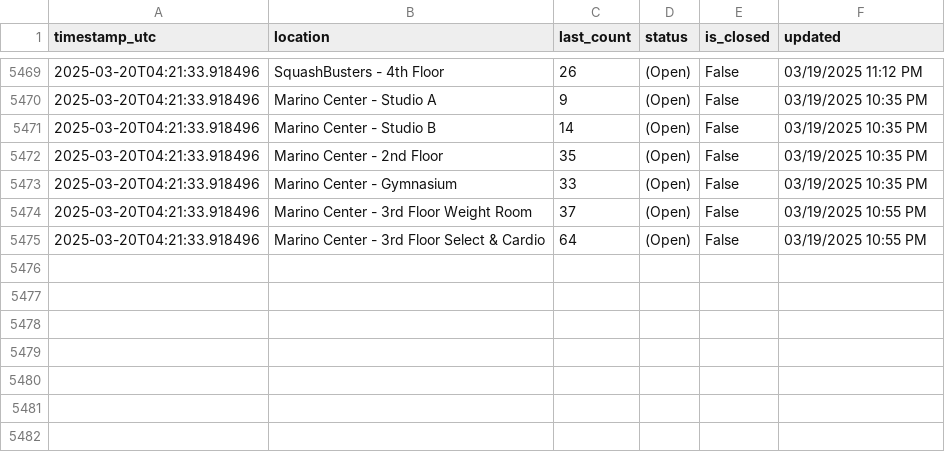
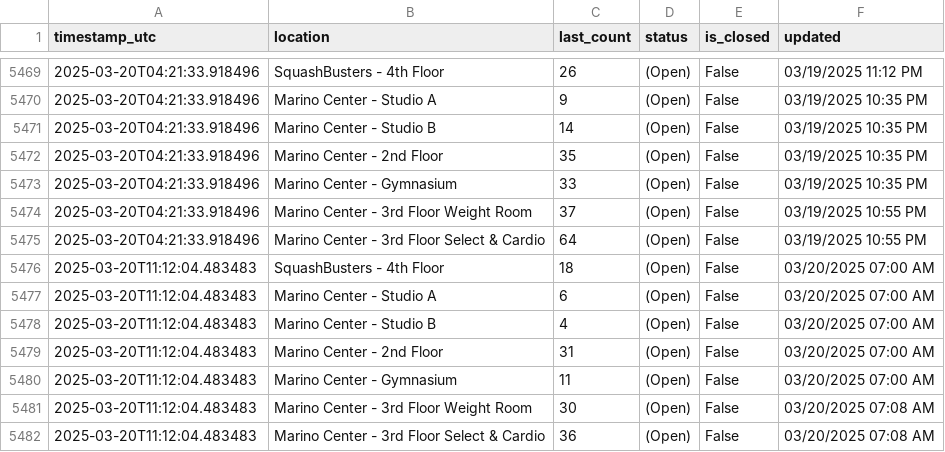
Before and after one commit to Anuttan/NEU-Gym-Tracker, a CSV file: data/facility_data.csv, drawn as a sheet; only a part is shown, gaps mark what is left out.

Commit message:
Update facility data

```diff
--- a/data/facility_data.csv
+++ b/data/facility_data.csv
@@ -5475 +5475,8 @@ timestamp_utc,location,last_count,status,is_closed,updated
 2025-03-20T04:21:33.918496,Marino Center - 3rd Floor Select & Cardio,64,(Open),False,03/19/2025 10:55 PM
+2025-03-20T11:12:04.483483,SquashBusters - 4th Floor,18,(Open),False,03/20/2025 07:00 AM
+2025-03-20T11:12:04.483483,Marino Center - Studio A,6,(Open),False,03/20/2025 07:00 AM
+2025-03-20T11:12:04.483483,Marino Center - Studio B,4,(Open),False,03/20/2025 07:00 AM
+2025-03-20T11:12:04.483483,Marino Center - 2nd Floor,31,(Open),False,03/20/2025 07:00 AM
+2025-03-20T11:12:04.483483,Marino Center - Gymnasium,11,(Open),False,03/20/2025 07:00 AM
+2025-03-20T11:12:04.483483,Marino Center - 3rd Floor Weight Room,30,(Open),False,03/20/2025 07:08 AM
+2025-03-20T11:12:04.483483,Marino Center - 3rd Floor Select & Cardio,36,(Open),False,03/20/2025 07:08 AM
```
Also changed, not shown: 1 other file.
